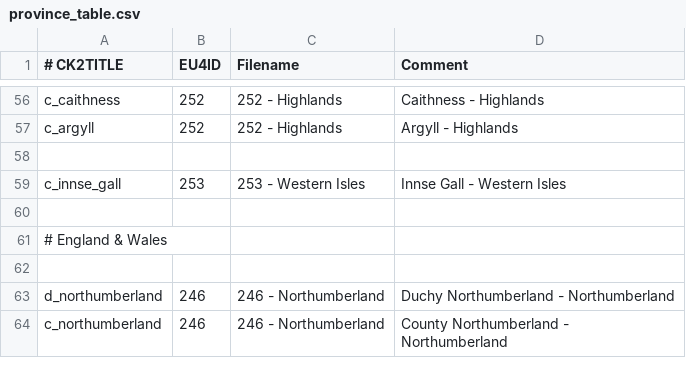
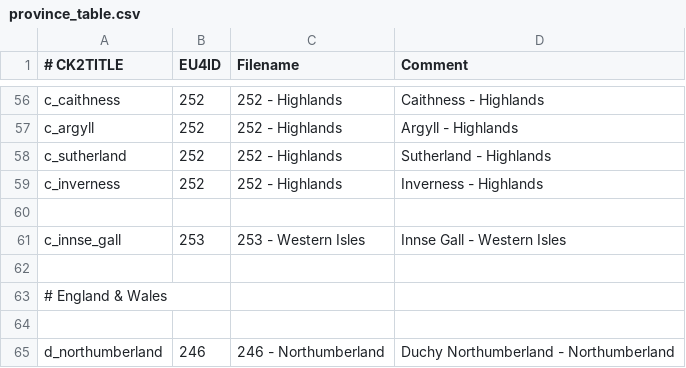
Before and after one commit to localiser/CK2Plus-Core, a CSV file: CK2Plus/common/eu4_converter/province_table.csv, drawn as a sheet; only a part is shown, gaps mark what is left out; the shorter side is filled out with more unchanged rows.

Commit message:
2.05.0:minrog:4 Test EUIV Converter
Added a couple of counties into the converter to make sure the process
was right.

```diff
--- a/CK2Plus/common/eu4_converter/province_table.csv
+++ b/CK2Plus/common/eu4_converter/province_table.csv
@@ -57,2 +57,4 @@ c_caithness;252;252 - Highlands;Caithness - Highlands
 c_argyll;252;252 - Highlands;Argyll - Highlands
+c_sutherland;252;252 - Highlands;Sutherland - Highlands
+c_inverness;252;252 - Highlands;Inverness - Highlands
 ;;;
```
